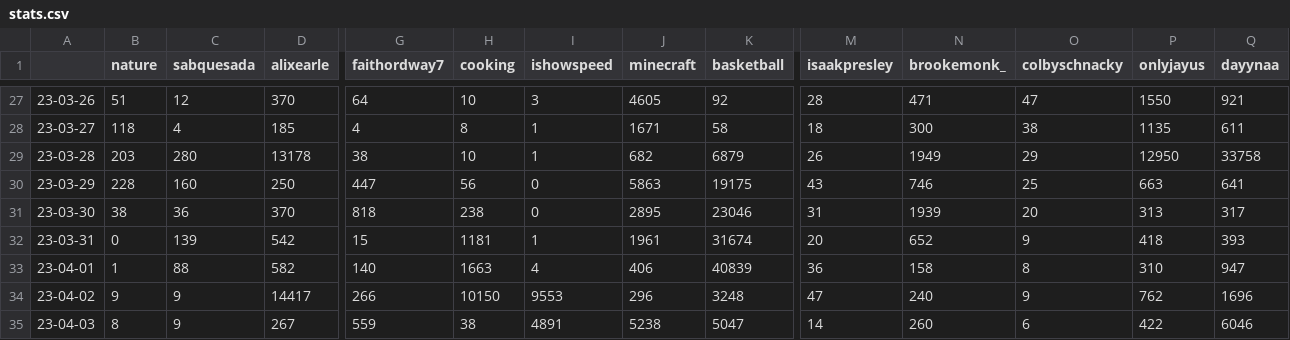
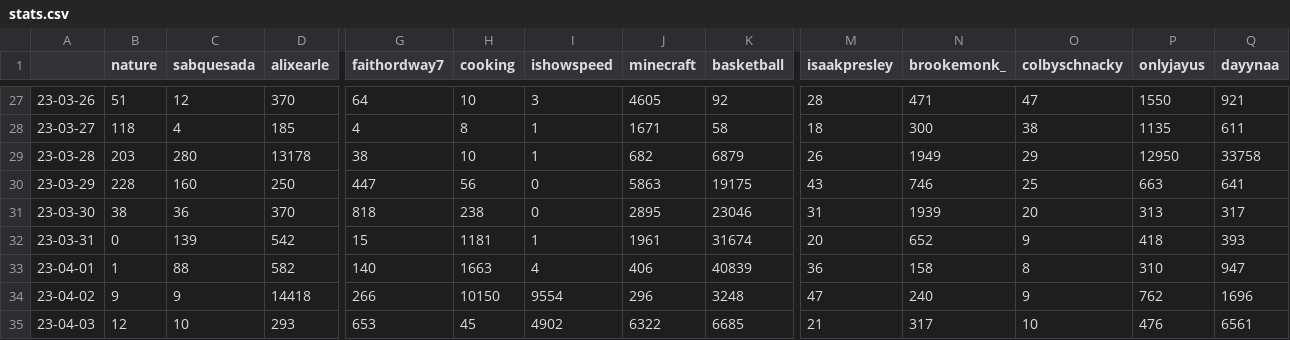
Before and after one commit to sammiphone6/Content_Arbitrage, a CSV file: account_posting/data/stats.csv, drawn as a sheet; only a part is shown, gaps mark what is left out; the diff covers the shown part only; the diff names each change by its address in the sheet, - before the commit and + after, or states it on an @@ line.

```diff
--- a/account_posting/data/stats.csv
+++ b/account_posting/data/stats.csv
-D34 (alixearle): 14417
+D34 (alixearle): 14418
-I34 (ishowspeed): 9553
+I34 (ishowspeed): 9554
-B35 (nature): 8
+B35 (nature): 12
-C35 (sabquesada): 9
+C35 (sabquesada): 10
-D35 (alixearle): 267
+D35 (alixearle): 293
-G35 (faithordway7): 559
+G35 (faithordway7): 653
-H35 (cooking): 38
+H35 (cooking): 45
-I35 (ishowspeed): 4891
+I35 (ishowspeed): 4902
-J35 (minecraft): 5238
+J35 (minecraft): 6322
-K35 (basketball): 5047
+K35 (basketball): 6685
-M35 (isaakpresley): 14
+M35 (isaakpresley): 21
-N35 (brookemonk_): 260
+N35 (brookemonk_): 317
-O35 (colbyschnacky): 6
+O35 (colbyschnacky): 10
-P35 (onlyjayus): 422
+P35 (onlyjayus): 476
-Q35 (dayynaa): 6046
+Q35 (dayynaa): 6561
```
Also changed, not shown: 6 edited cells elsewhere in this file, account_posting/data/insights.csv, 2 other files.
